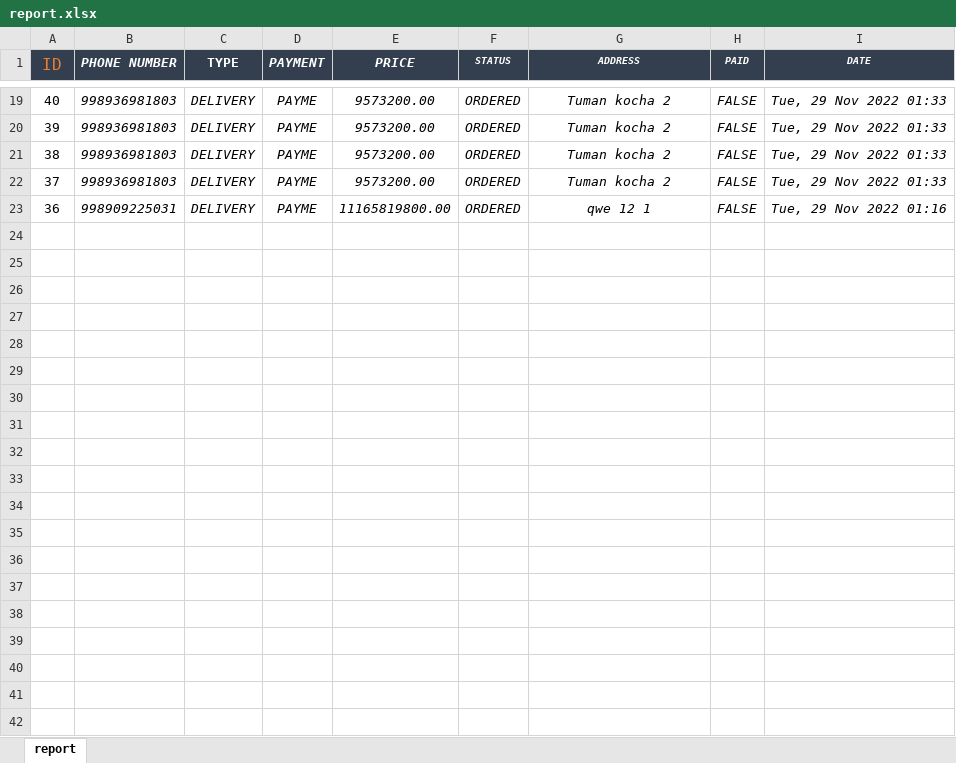
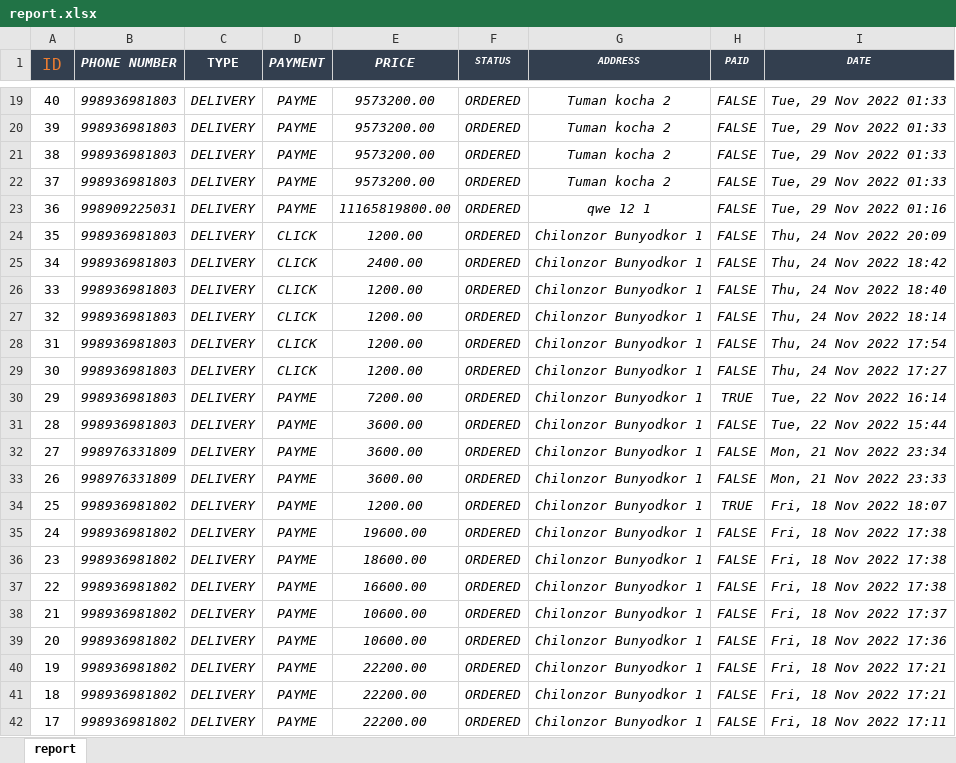
Before and after one commit to aaronspectre/moti, an Excel workbook: report.xlsx, sheet report, drawn as a sheet; only a part is shown, gaps mark what is left out; values as stored, in another font and other column widths than the file's, no borders; charts and pictures not drawn; the diff covers the shown part only; the diff names each change by its address in the sheet, - before the commit and + after, or states it on an @@ line.

```diff
--- a/report.xlsx (sheet report)
+++ b/report.xlsx (sheet report)
+row 24: 35 | 998936981803 | DELIVERY | CLICK | 1200.00 | ORDERED | Chilonzor Bunyodkor 1 | FALSE | Thu, 24 Nov 2022 20:09
+row 25: 34 | 998936981803 | DELIVERY | CLICK | 2400.00 | ORDERED | Chilonzor Bunyodkor 1 | FALSE | Thu, 24 Nov 2022 18:42
+row 26: 33 | 998936981803 | DELIVERY | CLICK | 1200.00 | ORDERED | Chilonzor Bunyodkor 1 | FALSE | Thu, 24 Nov 2022 18:40
+row 27: 32 | 998936981803 | DELIVERY | CLICK | 1200.00 | ORDERED | Chilonzor Bunyodkor 1 | FALSE | Thu, 24 Nov 2022 18:14
+row 28: 31 | 998936981803 | DELIVERY | CLICK | 1200.00 | ORDERED | Chilonzor Bunyodkor 1 | FALSE | Thu, 24 Nov 2022 17:54
+row 29: 30 | 998936981803 | DELIVERY | CLICK | 1200.00 | ORDERED | Chilonzor Bunyodkor 1 | FALSE | Thu, 24 Nov 2022 17:27
+row 30: 29 | 998936981803 | DELIVERY | PAYME | 7200.00 | ORDERED | Chilonzor Bunyodkor 1 | TRUE | Tue, 22 Nov 2022 16:14
+row 31: 28 | 998936981803 | DELIVERY | PAYME | 3600.00 | ORDERED | Chilonzor Bunyodkor 1 | FALSE | Tue, 22 Nov 2022 15:44
+row 32: 27 | 998976331809 | DELIVERY | PAYME | 3600.00 | ORDERED | Chilonzor Bunyodkor 1 | FALSE | Mon, 21 Nov 2022 23:34
+row 33: 26 | 998976331809 | DELIVERY | PAYME | 3600.00 | ORDERED | Chilonzor Bunyodkor 1 | FALSE | Mon, 21 Nov 2022 23:33
+row 34: 25 | 998936981802 | DELIVERY | PAYME | 1200.00 | ORDERED | Chilonzor Bunyodkor 1 | TRUE | Fri, 18 Nov 2022 18:07
+row 35: 24 | 998936981802 | DELIVERY | PAYME | 19600.00 | ORDERED | Chilonzor Bunyodkor 1 | FALSE | Fri, 18 Nov 2022 17:38
+row 36: 23 | 998936981802 | DELIVERY | PAYME | 18600.00 | ORDERED | Chilonzor Bunyodkor 1 | FALSE | Fri, 18 Nov 2022 17:38
+row 37: 22 | 998936981802 | DELIVERY | PAYME | 16600.00 | ORDERED | Chilonzor Bunyodkor 1 | FALSE | Fri, 18 Nov 2022 17:38
+row 38: 21 | 998936981802 | DELIVERY | PAYME | 10600.00 | ORDERED | Chilonzor Bunyodkor 1 | FALSE | Fri, 18 Nov 2022 17:37
+row 39: 20 | 998936981802 | DELIVERY | PAYME | 10600.00 | ORDERED | Chilonzor Bunyodkor 1 | FALSE | Fri, 18 Nov 2022 17:36
+row 40: 19 | 998936981802 | DELIVERY | PAYME | 22200.00 | ORDERED | Chilonzor Bunyodkor 1 | FALSE | Fri, 18 Nov 2022 17:21
+row 41: 18 | 998936981802 | DELIVERY | PAYME | 22200.00 | ORDERED | Chilonzor Bunyodkor 1 | FALSE | Fri, 18 Nov 2022 17:21
+row 42: 17 | 998936981802 | DELIVERY | PAYME | 22200.00 | ORDERED | Chilonzor Bunyodkor 1 | FALSE | Fri, 18 Nov 2022 17:11
```
Also changed, not shown: 16 added rows elsewhere in this sheet, 19 other files.
